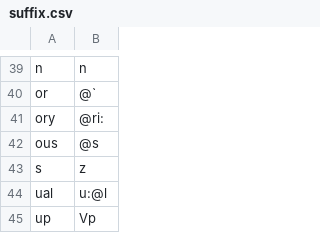
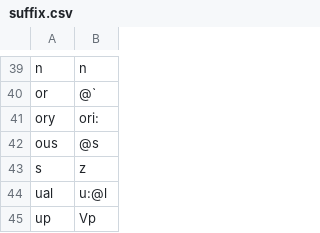
Before and after one commit to ChristianSi/lytspel, a CSV file: data/suffix.csv, drawn as a sheet; only a part is shown, gaps mark what is left out.

Commit message:
Correct suffix pronuciation

```diff
--- a/data/suffix.csv
+++ b/data/suffix.csv
@@ -40,3 +40,3 @@ n,n
 or,@`
-ory,@ri:
+ory,ori:
 ous,@s
```
